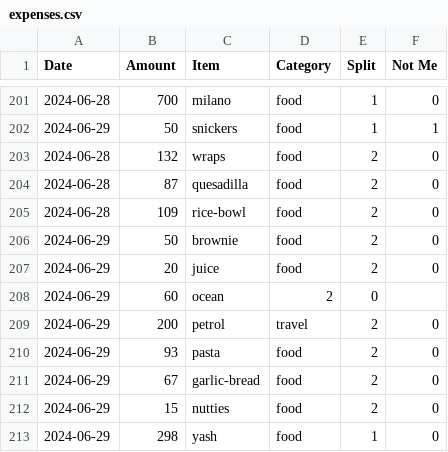
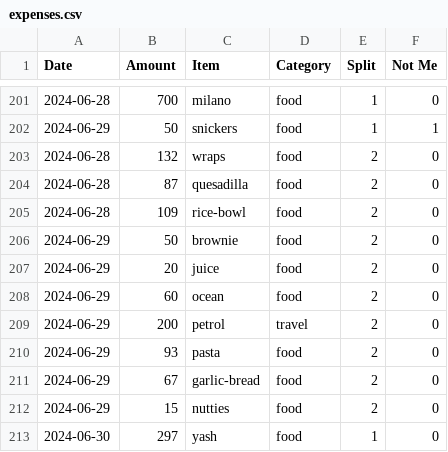
Before and after one commit to MBUYt0n/expense-tracker, a CSV file: expenses.csv, drawn as a sheet; only a part is shown, gaps mark what is left out; the diff names each change by its address in the sheet, - before the commit and + after, or states it on an @@ line.

```diff
--- a/expenses.csv
+++ b/expenses.csv
-D208 (Category): 2
+D208 (Category): food
-E208 (Split): 0
+E208 (Split): 2
-F208 (Not Me): (empty)
+F208 (Not Me): 0
-A213 (Date): 2024-06-29
+A213 (Date): 2024-06-30
-B213 (Amount): 298
+B213 (Amount): 297
```
Also changed, not shown: 2 other files.
